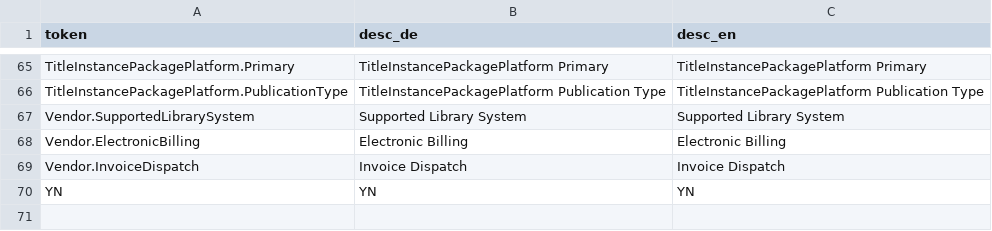
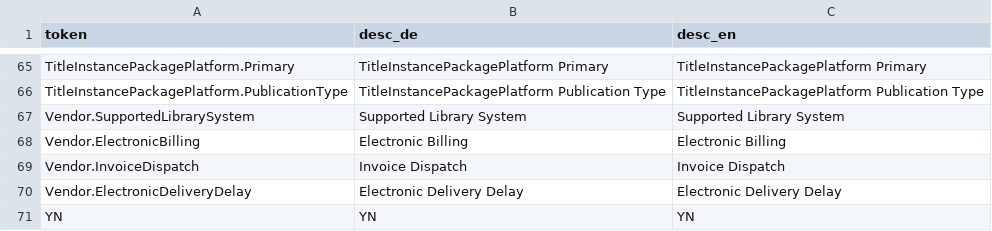
Before and after one commit to hbz/wekb2, a CSV file: src/main/webapp/setup/RefdataCategory.csv, drawn as a sheet; only a part is shown, gaps mark what is left out.

```diff
--- a/src/main/webapp/setup/RefdataCategory.csv
+++ b/src/main/webapp/setup/RefdataCategory.csv
@@ -69,2 +69,3 @@ Vendor.ElectronicBilling;Electronic Billing;Electronic Billing
 Vendor.InvoiceDispatch;Invoice Dispatch;Invoice Dispatch
+Vendor.ElectronicDeliveryDelay;Electronic Delivery Delay;Electronic Delivery Delay
 YN;YN;YN
```
Also changed, not shown: src/main/webapp/setup/RefdataValue.csv, 7 other files.
